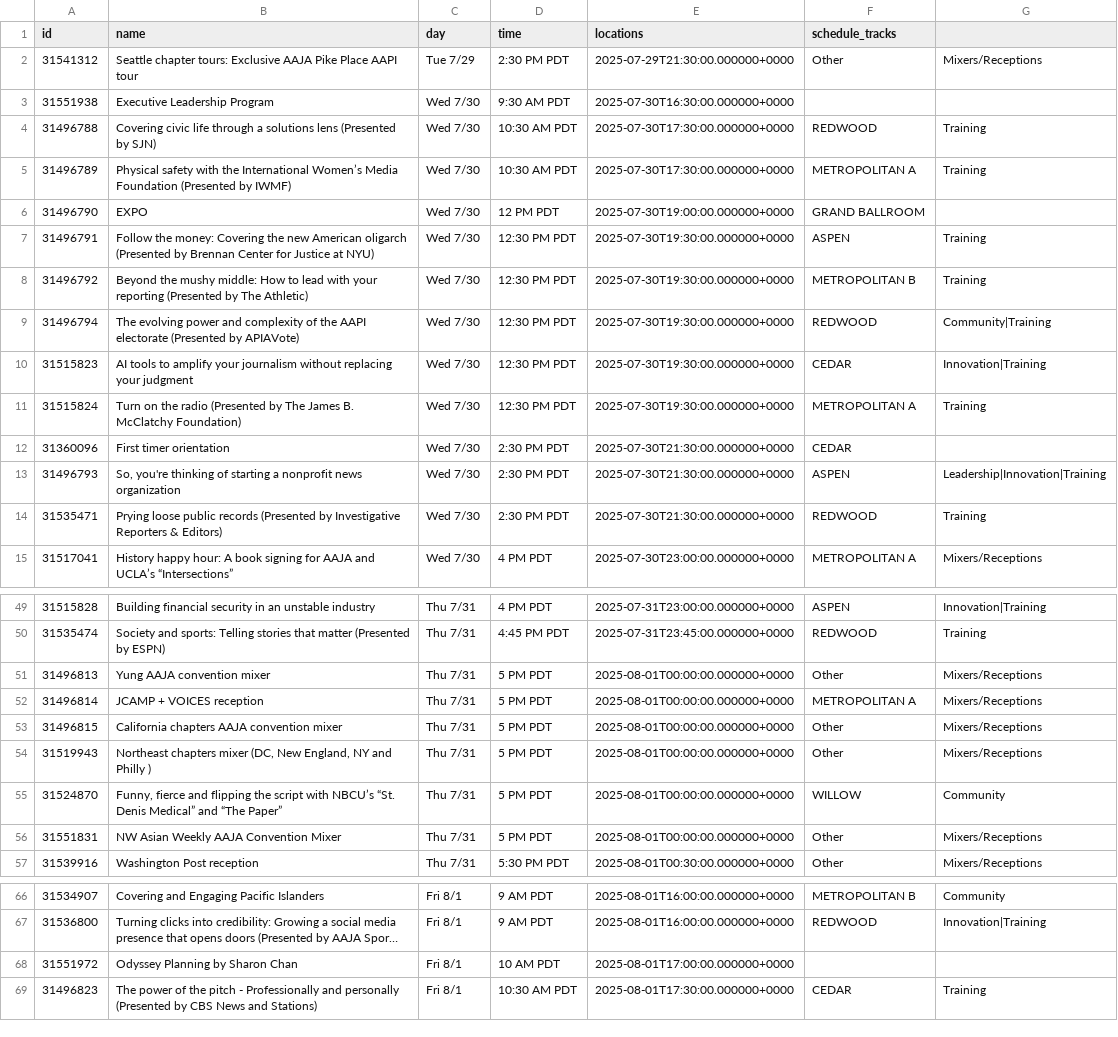
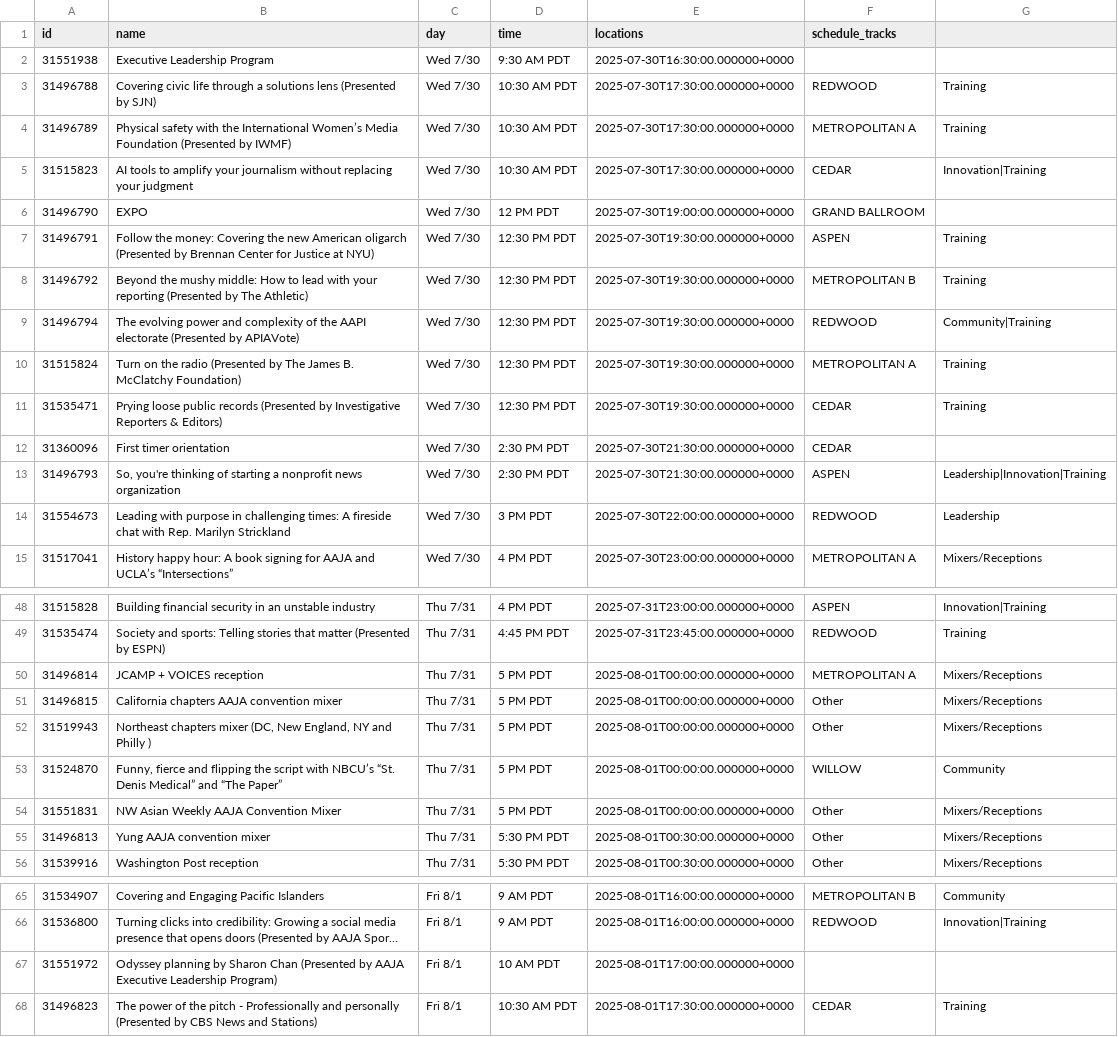
Before and after one commit to daigofuji/aaja25-schedule, a CSV file: schedule.csv, drawn as a sheet; only a part is shown, gaps mark what is left out; long unchanged cells end in …; removed rows and columns are numbered as before the commit, all else as after; the diff covers the shown part only; the diff names each change by its address in the sheet, - before the commit and + after, or states it on an @@ line.

```diff
--- a/schedule.csv
+++ b/schedule.csv
-row 2: 31541312 | Seattle chapter tours: Exclusive AAJA Pike Place AAPI tour | Tue 7/29 | 2:30 PM PDT | 2025-07-29T21:30:00.000000+0000 | Other | Mixers/Receptions
+row 5: 31515823 | AI tools to amplify your journalism without replacing your judgment | Wed 7/30 | 10:30 AM PDT | 2025-07-30T17:30:00.000000+0000 | CEDAR | Innovation|Training
-row 10: 31515823 | AI tools to amplify your journalism without replacing your judgment | Wed 7/30 | 12:30 PM PDT | 2025-07-30T19:30:00.000000+0000 | CEDAR | Innovation|Training
+row 11: 31535471 | Prying loose public records (Presented by Investigative Reporters & Editors) | Wed 7/30 | 12:30 PM PDT | 2025-07-30T19:30:00.000000+0000 | CEDAR | Training
-row 14: 31535471 | Prying loose public records (Presented by Investigative Reporters & Editors) | Wed 7/30 | 2:30 PM PDT | 2025-07-30T21:30:00.000000+0000 | REDWOOD | Training
+row 14: 31554673 | Leading with purpose in challenging times: A fireside chat with Rep. Marilyn Strickland | Wed 7/30 | 3 PM PDT | 2025-07-30T22:00:00.000000+0000 | REDWOOD | Leadership
-row 51: 31496813 | Yung AAJA convention mixer | Thu 7/31 | 5 PM PDT | 2025-08-01T00:00:00.000000+0000 | Other | Mixers/Receptions
+row 55: 31496813 | Yung AAJA convention mixer | Thu 7/31 | 5:30 PM PDT | 2025-08-01T00:30:00.000000+0000 | Other | Mixers/Receptions
-B67 (name): Odyssey Planning by Sharon Chan
+B67 (name): Odyssey planning by Sharon Chan (Presented by AAJA Executive Leadership Program)
```
Also changed, not shown: 1 added row, 2 removed rows and 7 edited cells elsewhere in this file, 1 other file.
